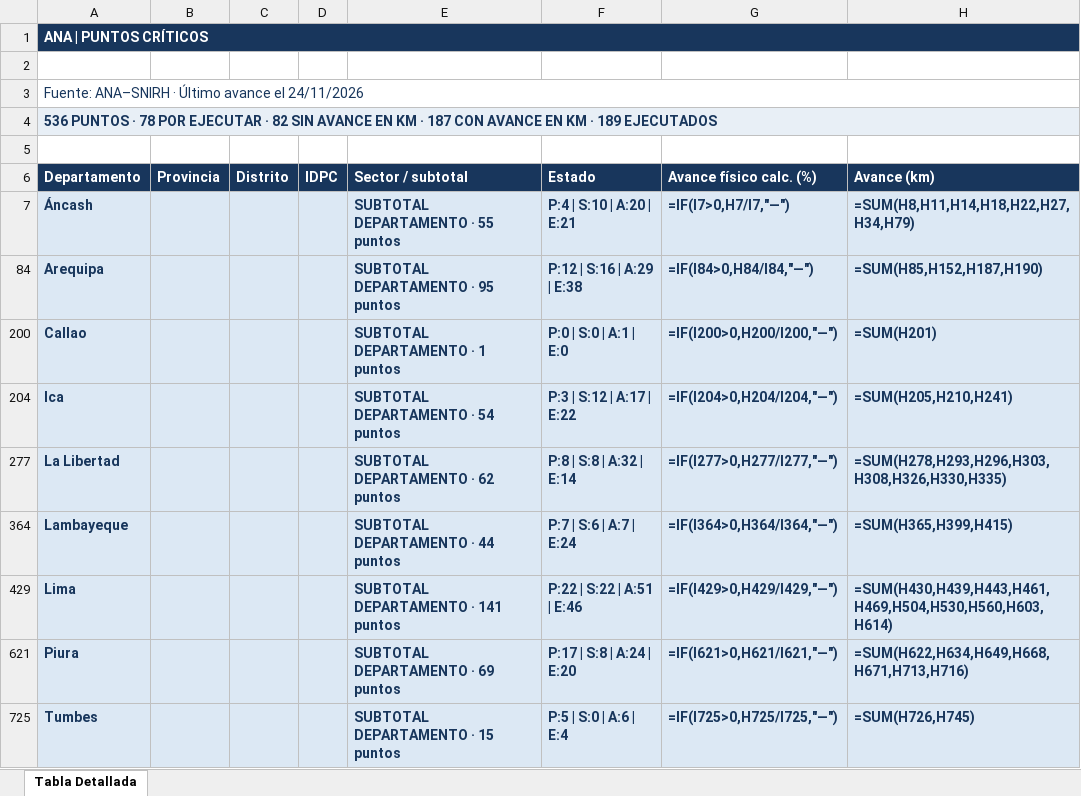
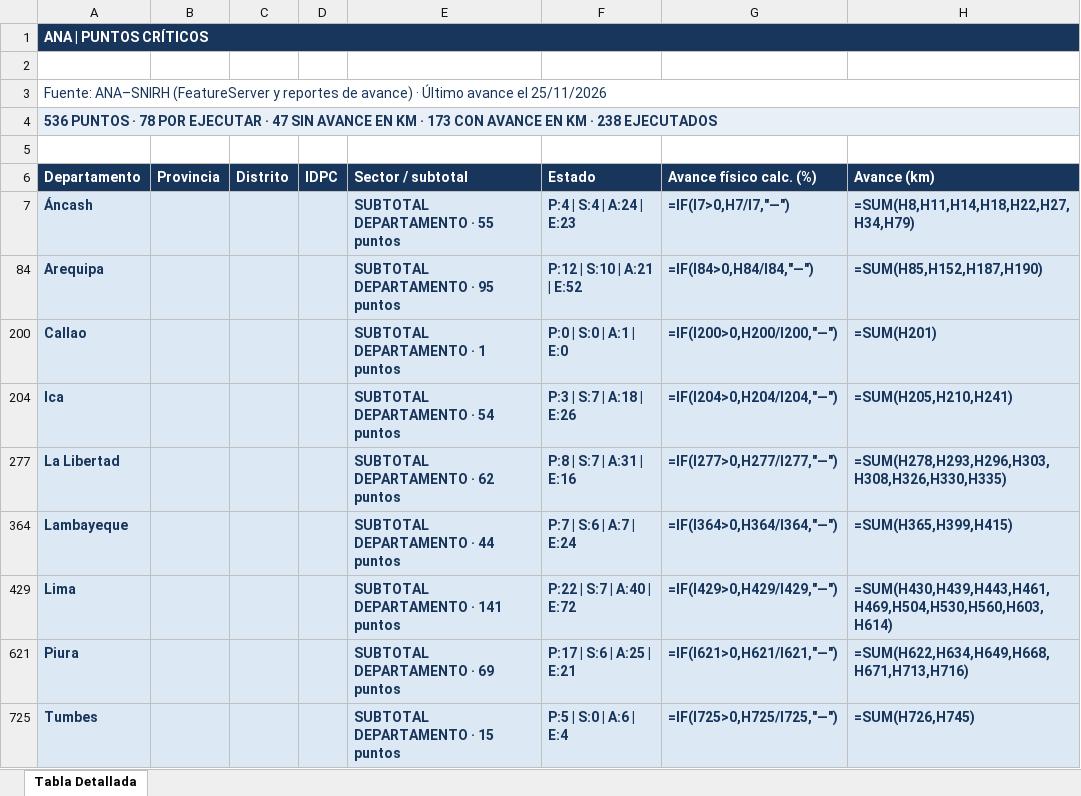
Before and after one commit to quiash/monitoreo-fen, an Excel workbook: data/ana-export/ANA_Puntos_criticos_detalle.xlsx, sheet Tabla Detallada, drawn as a sheet; only a part is shown; values as stored, in another font and other column widths than the file's, no borders; formulas without a stored value are shown as written; the diff names each change by its address in the sheet, - before the commit and + after, or states it on an @@ line.

```diff
--- a/data/ana-export/ANA_Puntos_criticos_detalle.xlsx (sheet Tabla Detallada)
+++ b/data/ana-export/ANA_Puntos_criticos_detalle.xlsx (sheet Tabla Detallada)
-A3 (Departamento): Fuente: ANA–SNIRH · Último avance el 24/11/2026
+A3 (Departamento): Fuente: ANA–SNIRH (FeatureServer y reportes de avance) · Último avance el 25/11/2026
-A4 (Departamento): …EJECUTAR · 82 SIN AVANCE EN KM · 187 CON AVANCE EN KM · 189 EJECUTADOS
+A4 (Departamento): …EJECUTAR · 47 SIN AVANCE EN KM · 173 CON AVANCE EN KM · 238 EJECUTADOS
-F7 (Estado): P:4 | S:10 | A:20 | E:21
+F7 (Estado): P:4 | S:4 | A:24 | E:23
-F84 (Estado): P:12 | S:16 | A:29 | E:38
+F84 (Estado): P:12 | S:10 | A:21 | E:52
-F204 (Estado): P:3 | S:12 | A:17 | E:22
+F204 (Estado): P:3 | S:7 | A:18 | E:26
-F277 (Estado): P:8 | S:8 | A:32 | E:14
+F277 (Estado): P:8 | S:7 | A:31 | E:16
-F429 (Estado): P:22 | S:22 | A:51 | E:46
+F429 (Estado): P:22 | S:7 | A:40 | E:72
-F621 (Estado): P:17 | S:8 | A:24 | E:20
+F621 (Estado): P:17 | S:6 | A:25 | E:21
```
Also changed, not shown: hidden cells, data/ana-export/ANA_Puntos_criticos_por_departamento.xlsx, 6 other files.
